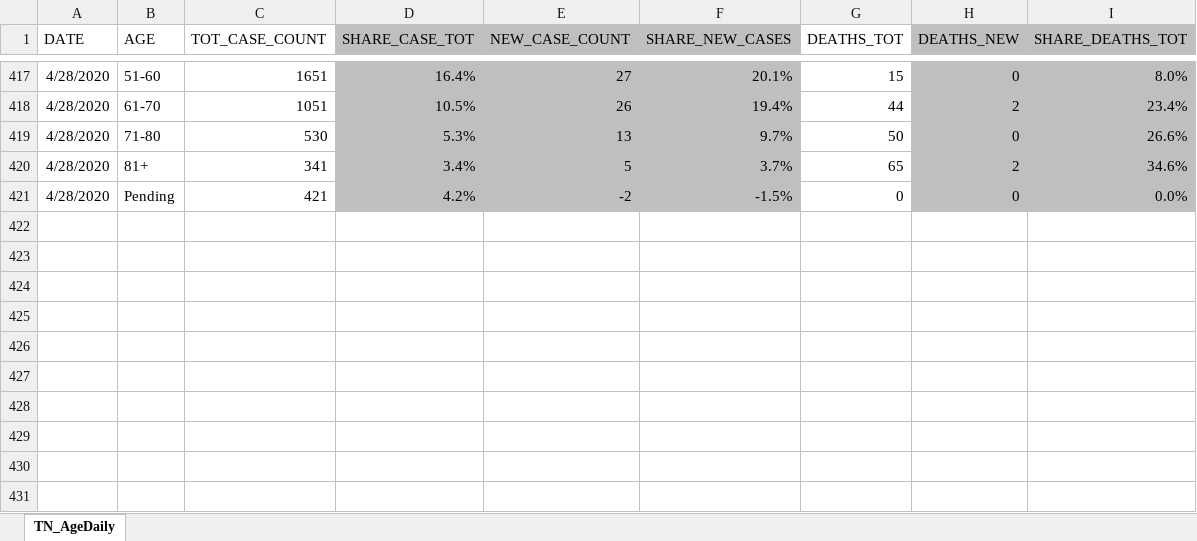
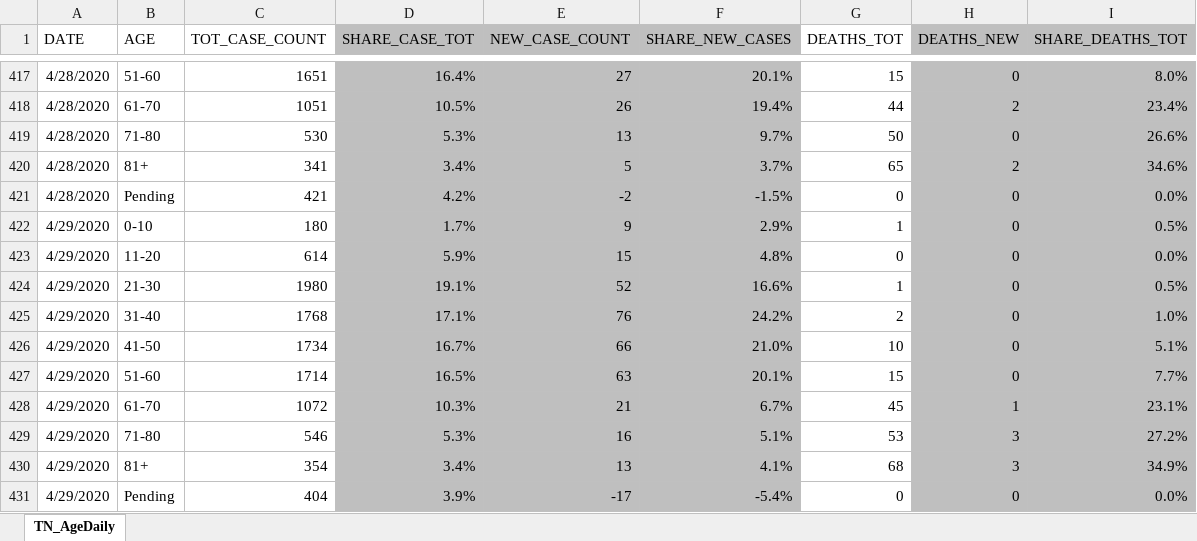
Before and after one commit to mfcarrasco/COVID-TN-Counties, an Excel workbook: TN_Age.xlsx, sheet TN_AgeDaily, drawn as a sheet; only a part is shown, gaps mark what is left out; values as stored, in another font and other column widths than the file's, no borders; the diff names each change by its address in the sheet, - before the commit and + after, or states it on an @@ line.

```diff
--- a/TN_Age.xlsx (sheet TN_AgeDaily)
+++ b/TN_Age.xlsx (sheet TN_AgeDaily)
+row 422: 4/29/2020 | 0-10 | 180 | 1.7% | 9 | 2.9% | 1 | 0 | 0.5%
+row 423: 4/29/2020 | 11-20 | 614 | 5.9% | 15 | 4.8% | 0 | 0 | 0.0%
+row 424: 4/29/2020 | 21-30 | 1980 | 19.1% | 52 | 16.6% | 1 | 0 | 0.5%
+row 425: 4/29/2020 | 31-40 | 1768 | 17.1% | 76 | 24.2% | 2 | 0 | 1.0%
+row 426: 4/29/2020 | 41-50 | 1734 | 16.7% | 66 | 21.0% | 10 | 0 | 5.1%
+row 427: 4/29/2020 | 51-60 | 1714 | 16.5% | 63 | 20.1% | 15 | 0 | 7.7%
+row 428: 4/29/2020 | 61-70 | 1072 | 10.3% | 21 | 6.7% | 45 | 1 | 23.1%
+row 429: 4/29/2020 | 71-80 | 546 | 5.3% | 16 | 5.1% | 53 | 3 | 27.2%
+row 430: 4/29/2020 | 81+ | 354 | 3.4% | 13 | 4.1% | 68 | 3 | 34.9%
+row 431: 4/29/2020 | Pending | 404 | 3.9% | -17 | -5.4% | 0 | 0 | 0.0%
```
Also changed, not shown: TN_COVID19_CountyDaily.xlsx, TN_Demographics.xlsx, 1 other file.
